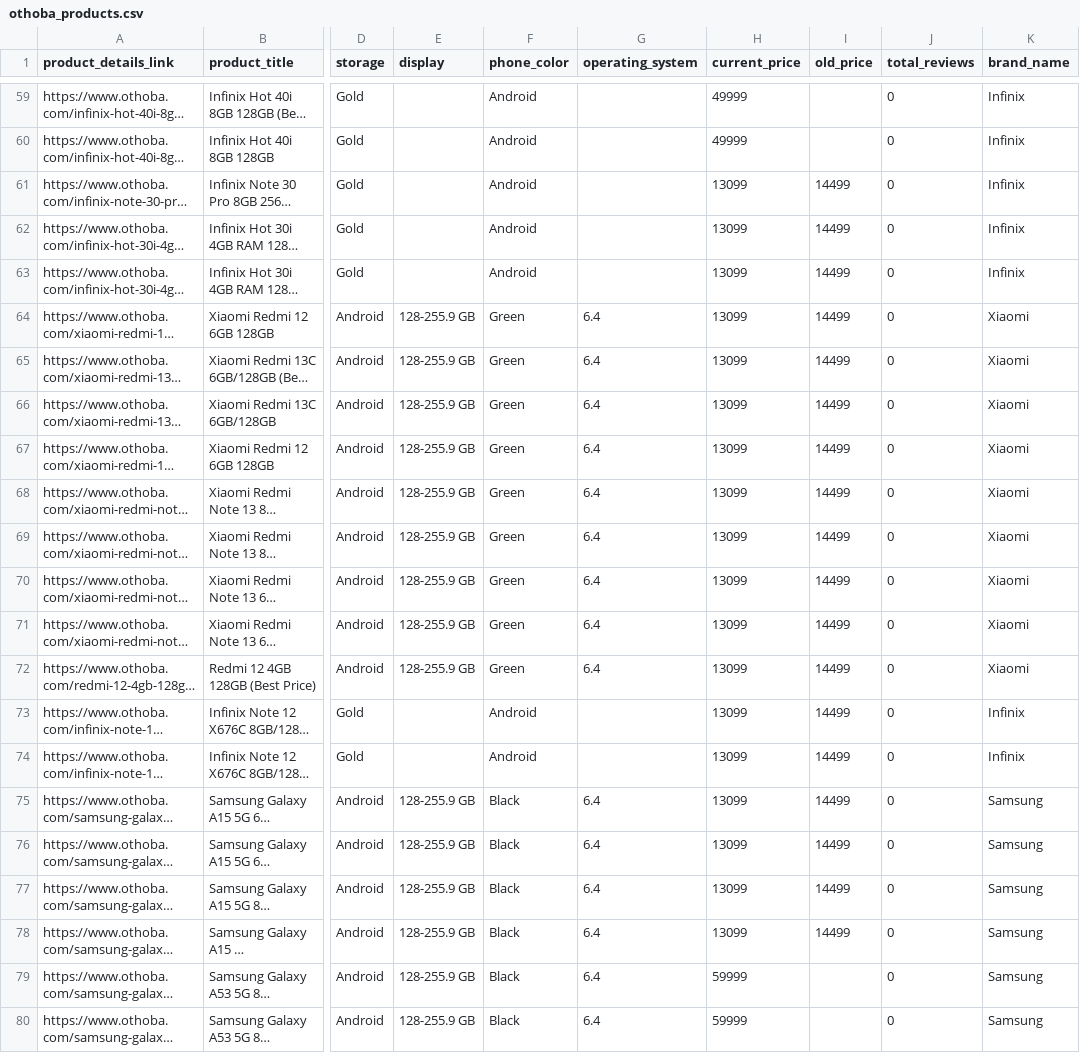
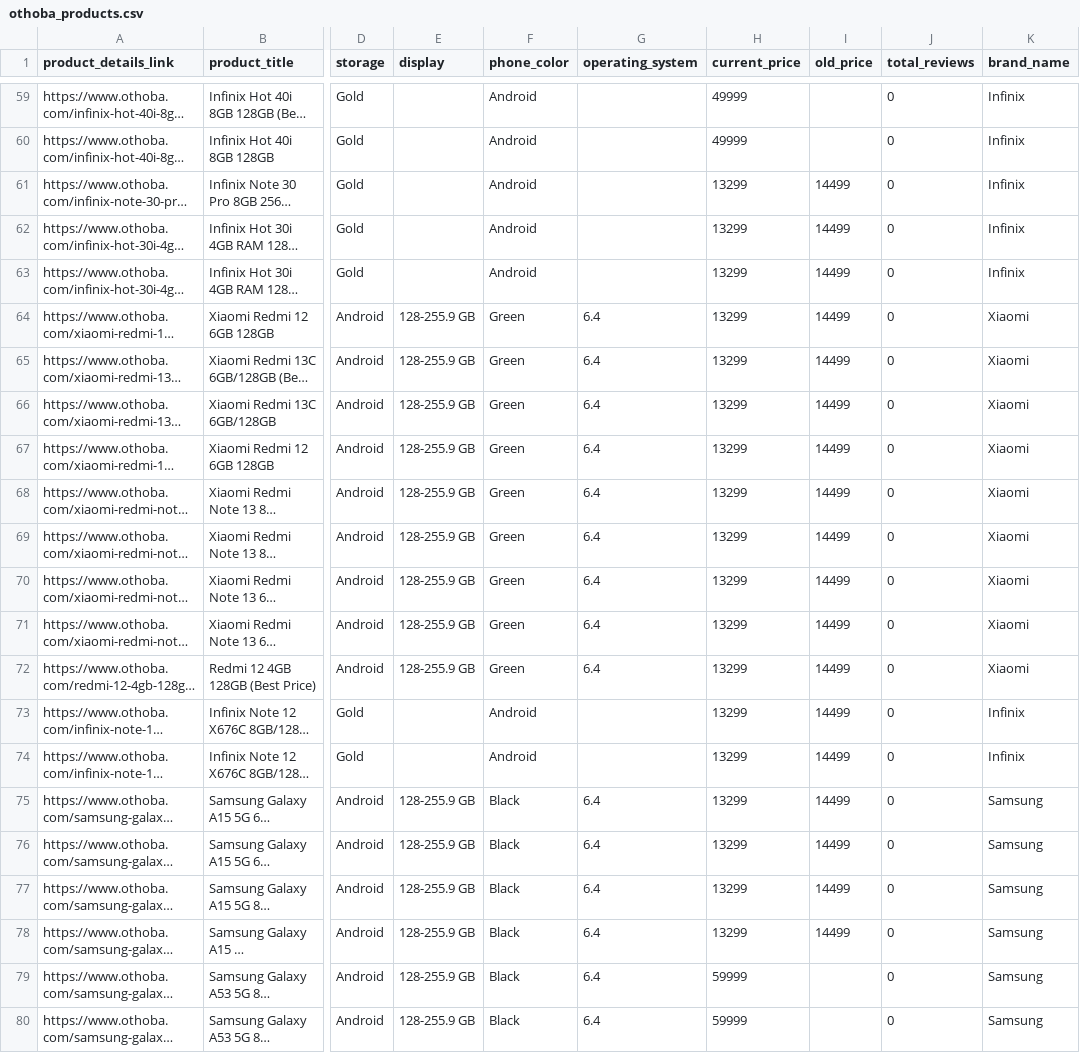
Before and after one commit to porimol/web-scrapper, a CSV file: datasets/othoba_products.csv, drawn as a sheet; only a part is shown, gaps mark what is left out; long unchanged cells end in …; the diff names each change by its address in the sheet, - before the commit and + after, or states it on an @@ line.

Commit message:
dataset upload

```diff
--- a/datasets/othoba_products.csv
+++ b/datasets/othoba_products.csv
-H61:H78 (current_price): 13099
+H61:H78 (current_price): 13299
```
